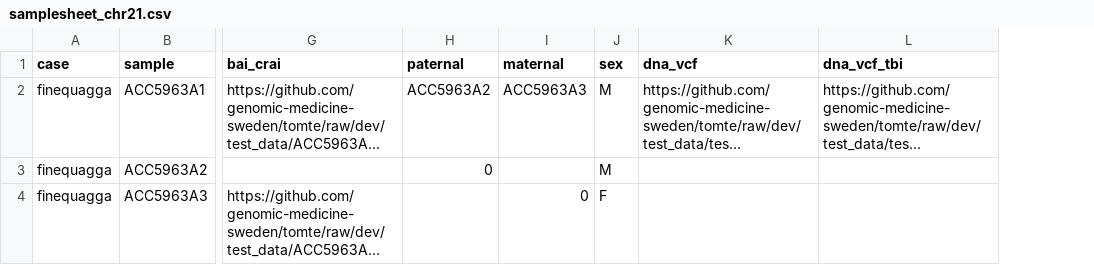
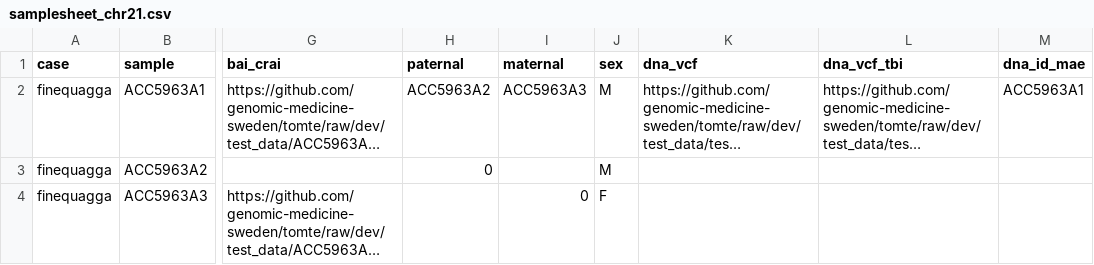
Before and after one commit to genomic-medicine-sweden/tomte, a CSV file: test_data/samplesheet_chr21.csv, drawn as a sheet; only a part is shown, gaps mark what is left out; long unchanged cells end in …; the diff names each change by its address in the sheet, - before the commit and + after, or states it on an @@ line.

Commit message:
add dna_id to samplesheet

```diff
--- a/test_data/samplesheet_chr21.csv
+++ b/test_data/samplesheet_chr21.csv
+column M (dna_id_mae), row 2: ACC5963A1
```
Also changed, not shown: 25 other files.
